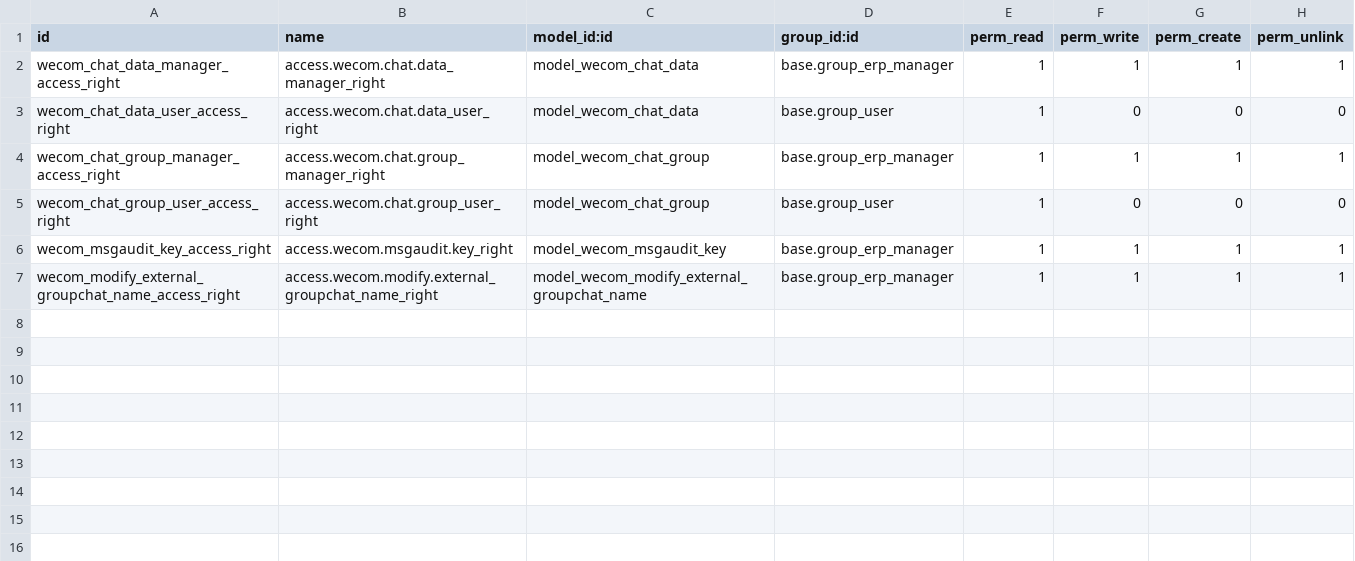
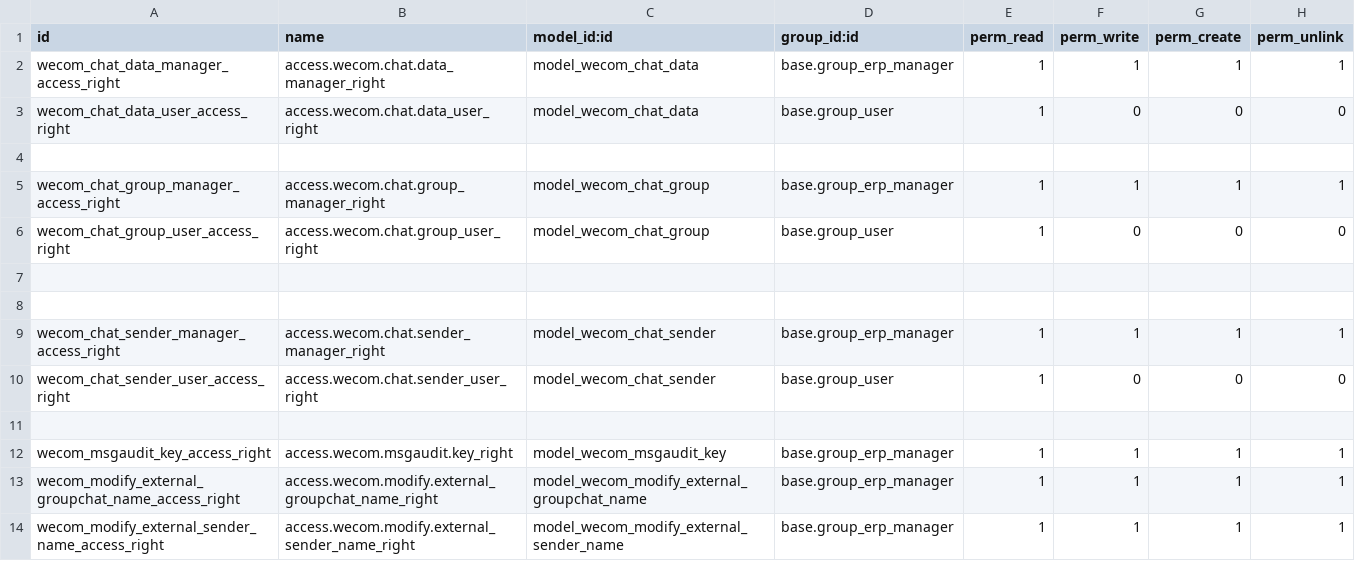
Before and after one commit to rainbow-studio-solution/wecom, a CSV file: wecom_msgaudit/security/ir.model.access.csv, drawn as a sheet.

```diff
--- a/wecom_msgaudit/security/ir.model.access.csv
+++ b/wecom_msgaudit/security/ir.model.access.csv
@@ -3,5 +3,12 @@ wecom_chat_data_manager_access_right,access.wecom.chat.data_manager_right,model_
 wecom_chat_data_user_access_right,access.wecom.chat.data_user_right,model_wecom_chat_data,base.group_user,1,0,0,0
+
 wecom_chat_group_manager_access_right,access.wecom.chat.group_manager_right,model_wecom_chat_group,base.group_erp_manager,1,1,1,1
 wecom_chat_group_user_access_right,access.wecom.chat.group_user_right,model_wecom_chat_group,base.group_user,1,0,0,0
+
+
+wecom_chat_sender_manager_access_right,access.wecom.chat.sender_manager_right,model_wecom_chat_sender,base.group_erp_manager,1,1,1,1
+wecom_chat_sender_user_access_right,access.wecom.chat.sender_user_right,model_wecom_chat_sender,base.group_user,1,0,0,0
+
 wecom_msgaudit_key_access_right,access.wecom.msgaudit.key_right,model_wecom_msgaudit_key,base.group_erp_manager,1,1,1,1
 wecom_modify_external_groupchat_name_access_right,access.wecom.modify.external_groupchat_name_right,model_wecom_modify_external_groupchat_name,base.group_erp_manager,1,1,1,1
+wecom_modify_external_sender_name_access_right,access.wecom.modify.external_sender_name_right,model_wecom_modify_external_sender_name,base.group_erp_manager,1,1,1,1
```
Also changed, not shown: 12 other files.
